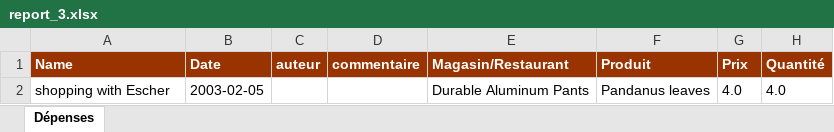
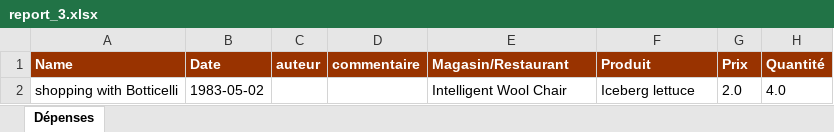
Before and after one commit to saadBoudfor/b4-expenses-api, an Excel workbook: report_3.xlsx, sheet Dépenses, drawn as a sheet; values as stored, in another font and other column widths than the file's, no borders; removed rows and columns are numbered as before the commit, all else as after; the diff names each change by its address in the sheet, - before the commit and + after, or states it on an @@ line.

```diff
--- a/report_3.xlsx (sheet Dépenses)
+++ b/report_3.xlsx (sheet Dépenses)
-row 2: shopping with Escher | 2003-02-05 |  |  | Durable Aluminum Pants | Pandanus leaves | 4.0 | 4.0
+row 2: shopping with Botticelli | 1983-05-02 |  |  | Intelligent Wool Chair | Iceberg lettuce | 2.0 | 4.0
```
Also changed, not shown: 6 other files.
